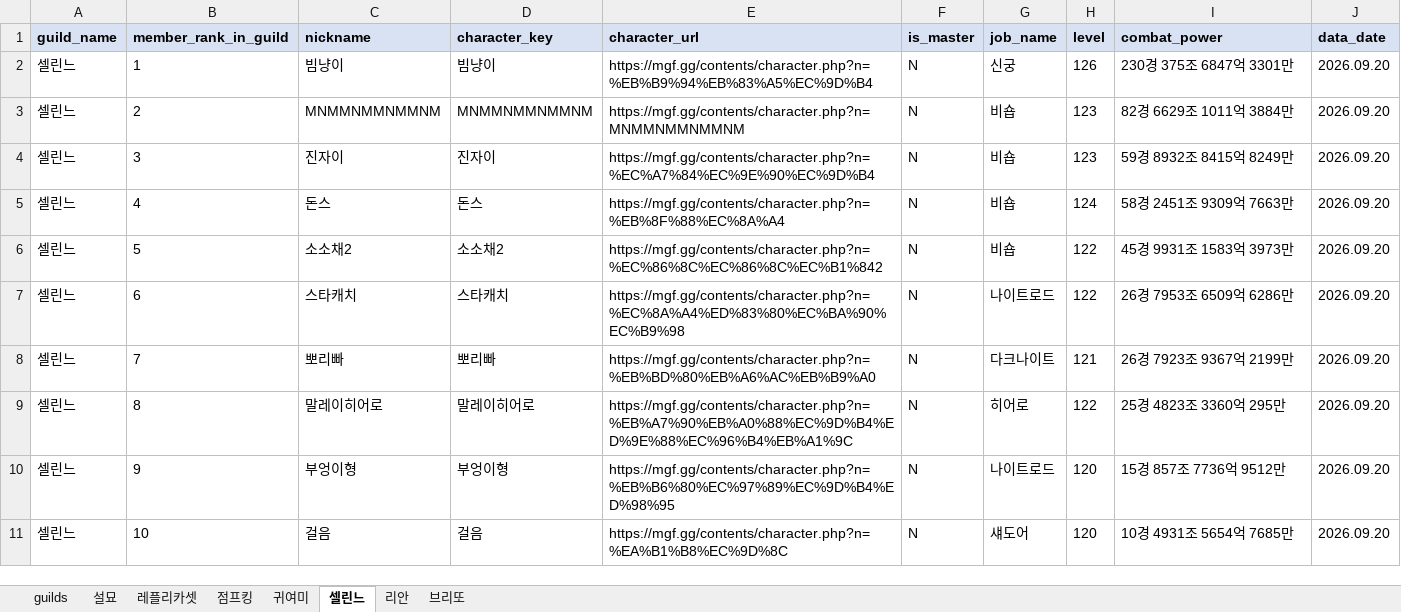
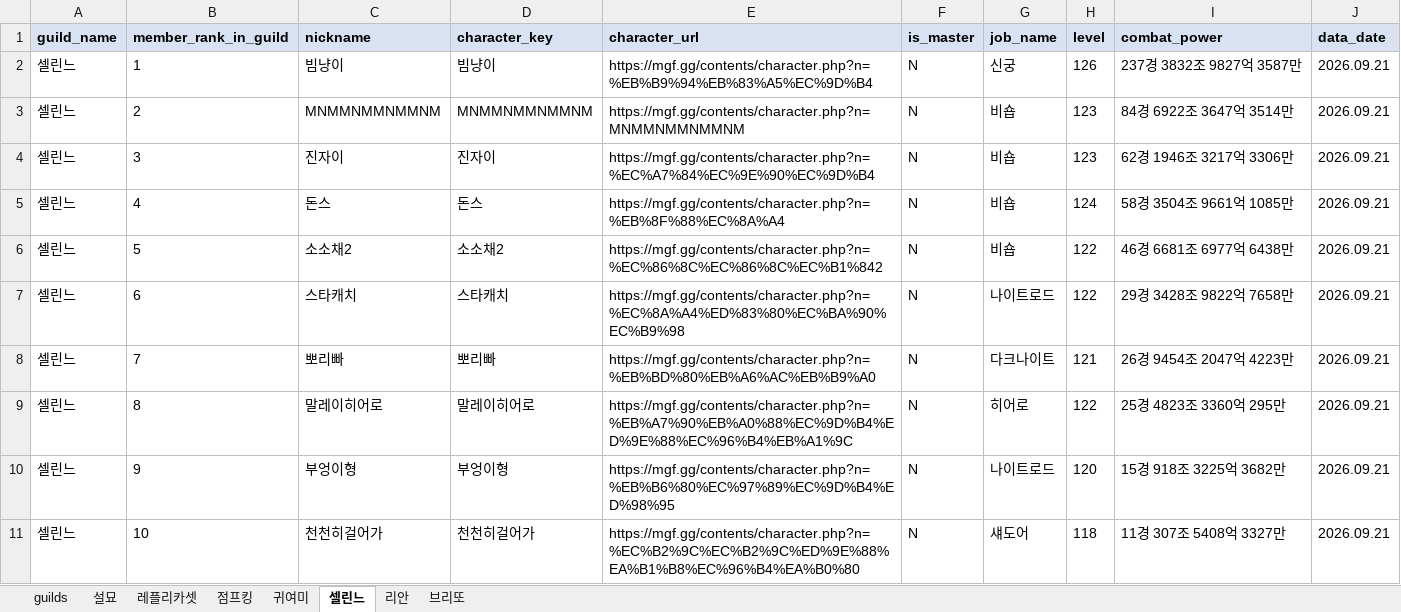
Before and after one commit to pogas/mgf_guild_match, an Excel workbook: reports/셀린느/셀린느_training_mgf_report.xlsx, sheet 셀린느, drawn as a sheet; only a part is shown; values as stored, in another font and other column widths than the file's, no borders; the diff covers the shown part only; the diff names each change by its address in the sheet, - before the commit and + after, or states it on an @@ line.

```diff
--- a/reports/셀린느/셀린느_training_mgf_report.xlsx (sheet 셀린느)
+++ b/reports/셀린느/셀린느_training_mgf_report.xlsx (sheet 셀린느)
-I2 (combat_power): 230경 375조 6847억 3301만
+I2 (combat_power): 237경 3832조 9827억 3587만
-J2:J11 (data_date): 2026.09.20
+J2:J11 (data_date): 2026.09.21
-I3 (combat_power): 82경 6629조 1011억 3884만
+I3 (combat_power): 84경 6922조 3647억 3514만
-I4 (combat_power): 59경 8932조 8415억 8249만
+I4 (combat_power): 62경 1946조 3217억 3306만
-I5 (combat_power): 58경 2451조 9309억 7663만
+I5 (combat_power): 58경 3504조 9661억 1085만
-I6 (combat_power): 45경 9931조 1583억 3973만
+I6 (combat_power): 46경 6681조 6977억 6438만
-I7 (combat_power): 26경 7953조 6509억 6286만
+I7 (combat_power): 29경 3428조 9822억 7658만
-I8 (combat_power): 26경 7923조 9367억 2199만
+I8 (combat_power): 26경 9454조 2047억 4223만
-I10 (combat_power): 15경 857조 7736억 9512만
+I10 (combat_power): 15경 918조 3225억 3682만
-C11 (nickname): 걸음
+C11 (nickname): 천천히걸어가
-D11 (character_key): 걸음
+D11 (character_key): 천천히걸어가
-E11 (character_url): https://mgf.gg/contents/character.php?n=%EA%B1%B8%EC%9D%8C
+E11 (character_url): https://mgf.gg/contents/character.php?n=%EC%B2%9C%EC%B2%9C%ED%9E%88%EA%B1%B8%EC%96%B4%EA%B0%80
-H11 (level): 120
+H11 (level): 118
-I11 (combat_power): 10경 4931조 5654억 7685만
+I11 (combat_power): 11경 307조 5408억 3327만
```
Also changed, not shown: 54 edited cells elsewhere in this sheet, sheet 리안, sheet 귀여미, sheet 레플리카셋, sheet 점프킹, sheet 브리또, sheet 설묘, 1 more sheet, reports/빅딜/빅딜_league_mgf_report.xlsx, reports/빅딜/빅딜_training_mgf_report.xlsx, 34 other files.
